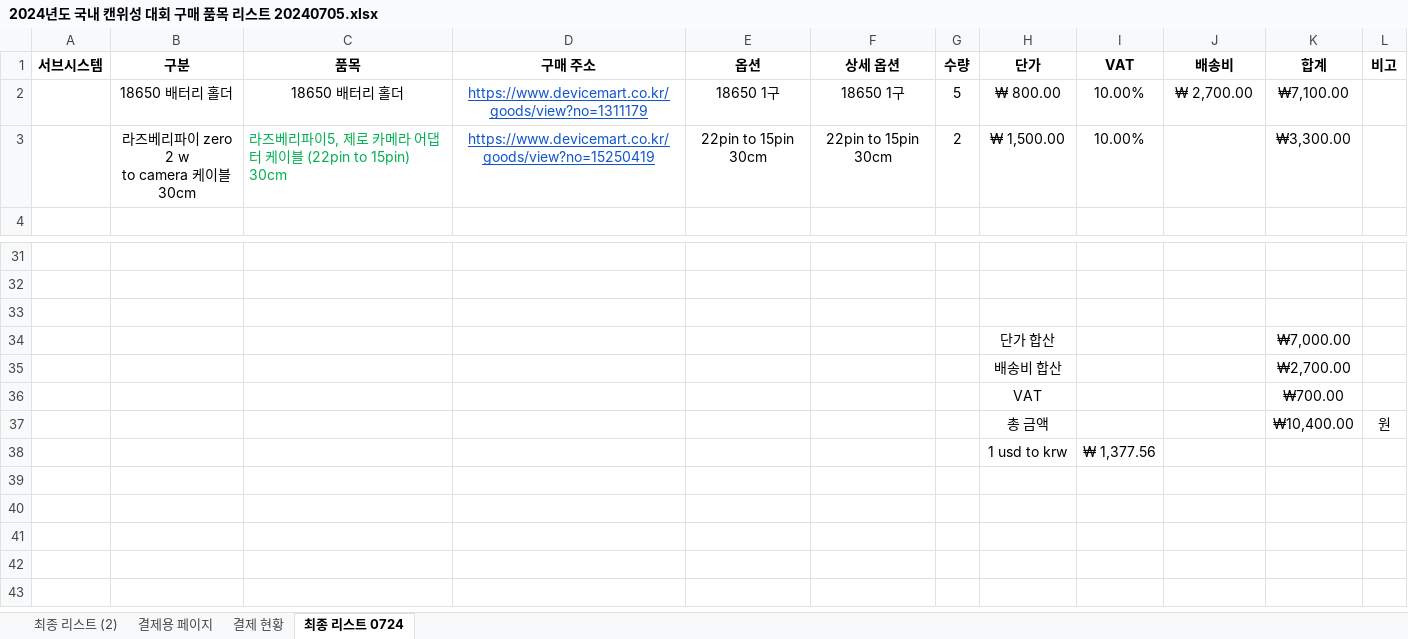
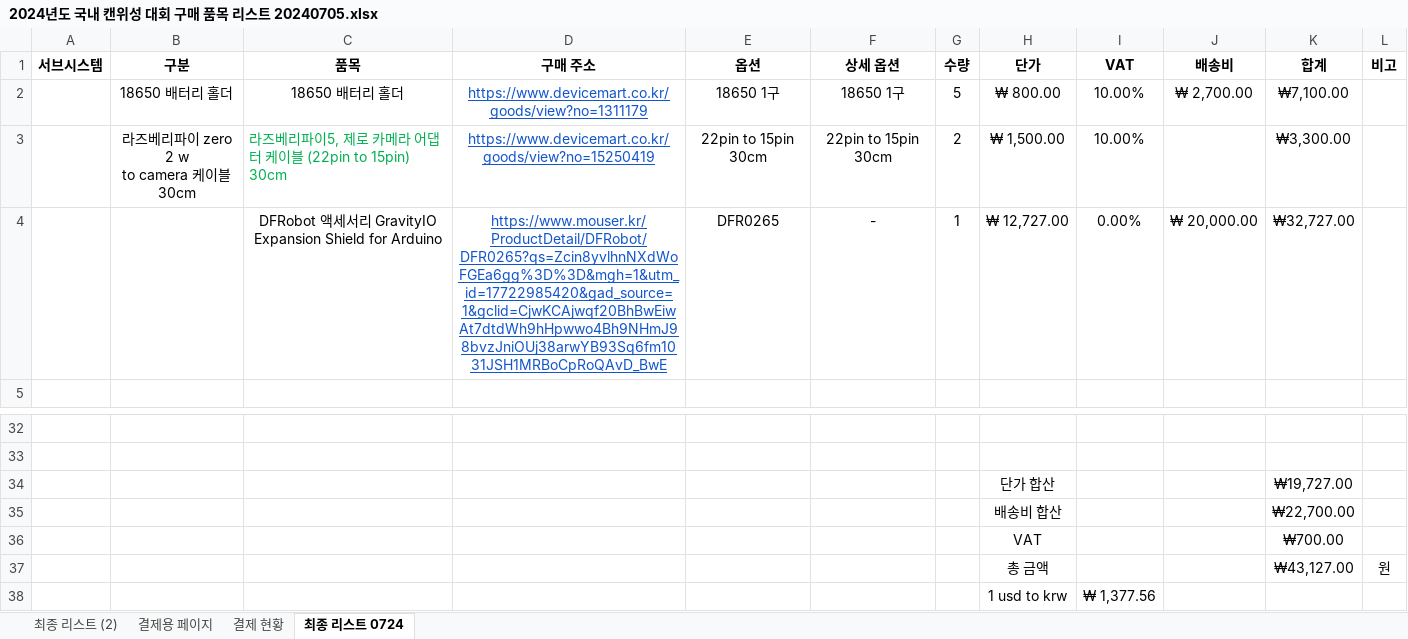
Before and after one commit to junseopkim-dev/HanaDulSAT, an Excel workbook: 김준섭/2024년도 국내 캔위성 대회 구매 품목 리스트 20240705.xlsx, sheet 최종 리스트 0724, drawn as a sheet; only a part is shown, gaps mark what is left out; values as stored, in another font and other column widths than the file's, no borders; removed rows and columns are numbered as before the commit, all else as after; the diff names each change by its address in the sheet, - before the commit and + after, or states it on an @@ line.

```diff
--- a/김준섭/2024년도 국내 캔위성 대회 구매 품목 리스트 20240705.xlsx (sheet 최종 리스트 0724)
+++ b/김준섭/2024년도 국내 캔위성 대회 구매 품목 리스트 20240705.xlsx (sheet 최종 리스트 0724)
+row 4:  |  | DFRobot 액세서리 GravityIO Expansion Shield for Arduino | https://www.mouser.kr/ProductDetail/DFRobot/DFR0265?qs=Zcin8yvlhnNXdWoFGEa6gg%3D%3D&mgh=1&utm_id=17722985420&gad_source=1&gclid=CjwKCAjwqf20BhBwEiwAt7dtdWh9hHpwwo4Bh9NHmJ98bvzJniOUj38arwYB93Sq6fm1031JSH1MRBoCpRoQAvD_BwE | DFR0265 | - | 1 | ₩ 12,727.00 | 0.00% | ₩ 20,000.00 | ₩32,727.00
-row 33: (empty)
-K34 (합계): ₩7,000.00
+K34 (합계): ₩19,727.00
-K35 (합계): ₩2,700.00
+K35 (합계): ₩22,700.00
-K37 (합계): ₩10,400.00
+K37 (합계): ₩43,127.00
```
Also changed, not shown: 41 other files.
